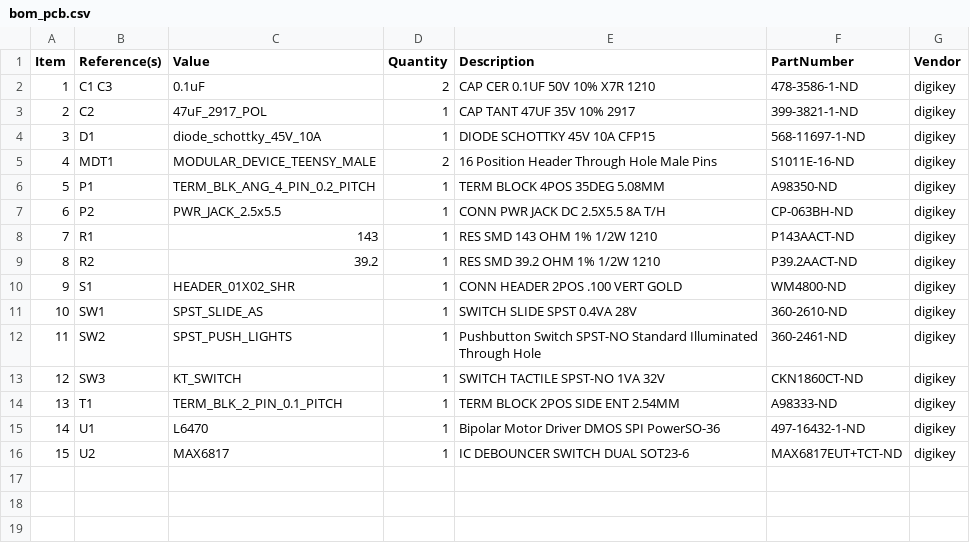
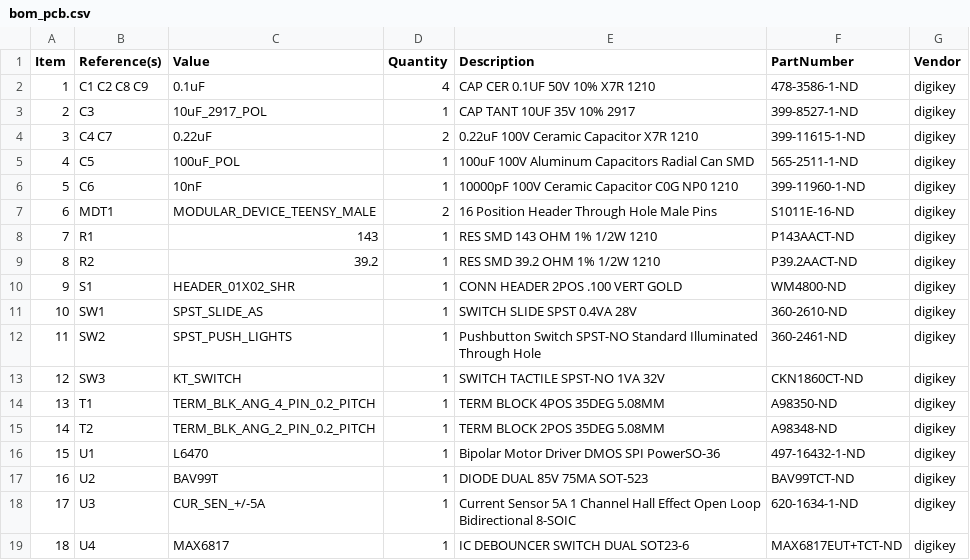
Before and after one commit to janelia-modular-devices/stepper_controller, a CSV file: pcb/teensy/bom/bom_pcb.csv, drawn as a sheet; removed rows and columns are numbered as before the commit, all else as after; the diff names each change by its address in the sheet, - before the commit and + after, or states it on an @@ line.

Commit message:
Finished teensy pcb v1.0.

```diff
--- a/pcb/teensy/bom/bom_pcb.csv
+++ b/pcb/teensy/bom/bom_pcb.csv
-B2 (Reference(s)): C1 C3
+B2 (Reference(s)): C1 C2 C8 C9
-D2 (Quantity): 2
+D2 (Quantity): 4
-B3 (Reference(s)): C2
+B3 (Reference(s)): C3
-C3 (Value): 47uF_2917_POL
+C3 (Value): 10uF_2917_POL
-E3 (Description): CAP TANT 47UF 35V 10% 2917
+E3 (Description): CAP TANT 10UF 35V 10% 2917
-F3 (PartNumber): 399-3821-1-ND
+F3 (PartNumber): 399-8527-1-ND
-row 4: 3 | D1 | diode_schottky_45V_10A | 1 | DIODE SCHOTTKY 45V 10A CFP15 | 568-11697-1-ND | digikey
+row 4: 3 | C4 C7 | 0.22uF | 2 | 0.22uF 100V Ceramic Capacitor X7R 1210 | 399-11615-1-ND | digikey
+row 5: 4 | C5 | 100uF_POL | 1 | 100uF 100V Aluminum Capacitors Radial Can SMD | 565-2511-1-ND | digikey
+row 6: 5 | C6 | 10nF | 1 | 10000pF 100V Ceramic Capacitor C0G NP0 1210 | 399-11960-1-ND | digikey
@@ column A (Item) renumbered between rows 7 and 17 @@
-row 6: 5 | P1 | TERM_BLK_ANG_4_PIN_0.2_PITCH | 1 | TERM BLOCK 4POS 35DEG 5.08MM | A98350-ND | digikey
-row 7: 6 | P2 | PWR_JACK_2.5x5.5 | 1 | CONN PWR JACK DC 2.5X5.5 8A T/H | CP-063BH-ND | digikey
-C14 (Value): TERM_BLK_2_PIN_0.1_PITCH
+C14 (Value): TERM_BLK_ANG_4_PIN_0.2_PITCH
-E14 (Description): TERM BLOCK 2POS SIDE ENT 2.54MM
+E14 (Description): TERM BLOCK 4POS 35DEG 5.08MM
-F14 (PartNumber): A98333-ND
+F14 (PartNumber): A98350-ND
+row 15: 14 | T2 | TERM_BLK_ANG_2_PIN_0.2_PITCH | 1 | TERM BLOCK 2POS 35DEG 5.08MM | A98348-ND | digikey
-C17 (Value): MAX6817
+C17 (Value): BAV99T
-E17 (Description): IC DEBOUNCER SWITCH DUAL SOT23-6
+E17 (Description): DIODE DUAL 85V 75MA SOT-523
-F17 (PartNumber): MAX6817EUT+TCT-ND
+F17 (PartNumber): BAV99TCT-ND
+row 18: 17 | U3 | CUR_SEN_+/-5A | 1 | Current Sensor 5A 1 Channel Hall Effect Open Loop Bidirectional 8-SOIC | 620-1634-1-ND | digikey
+row 19: 18 | U4 | MAX6817 | 1 | IC DEBOUNCER SWITCH DUAL SOT23-6 | MAX6817EUT+TCT-ND | digikey
```
Also changed, not shown: pcb/teensy/bom/digikey_order.csv, pcb/teensy/bom/digikey_order_pcb.csv, 18 other files.
